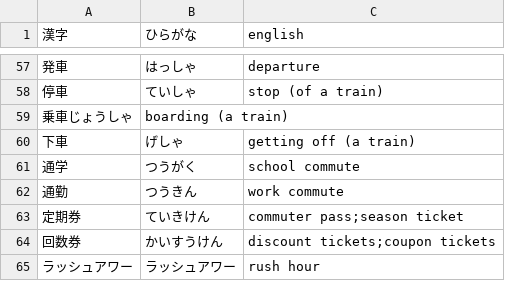
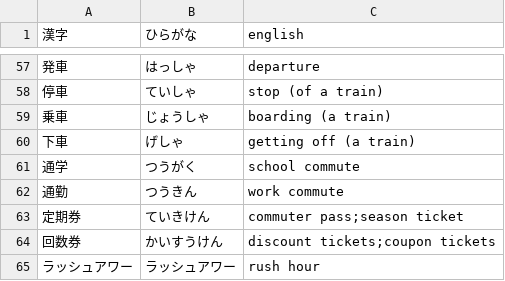
Before and after one commit to Vicfred/shachi, a CSV file: ryokou.csv, drawn as a sheet; only a part is shown, gaps mark what is left out.

Commit message:
Missing comma.

```diff
--- a/ryokou.csv
+++ b/ryokou.csv
@@ -58,3 +58,3 @@
 停車,ていしゃ,stop (of a train)
-乗車じょうしゃ,boarding (a train)
+乗車,じょうしゃ,boarding (a train)
 下車,げしゃ,getting off (a train)
```
